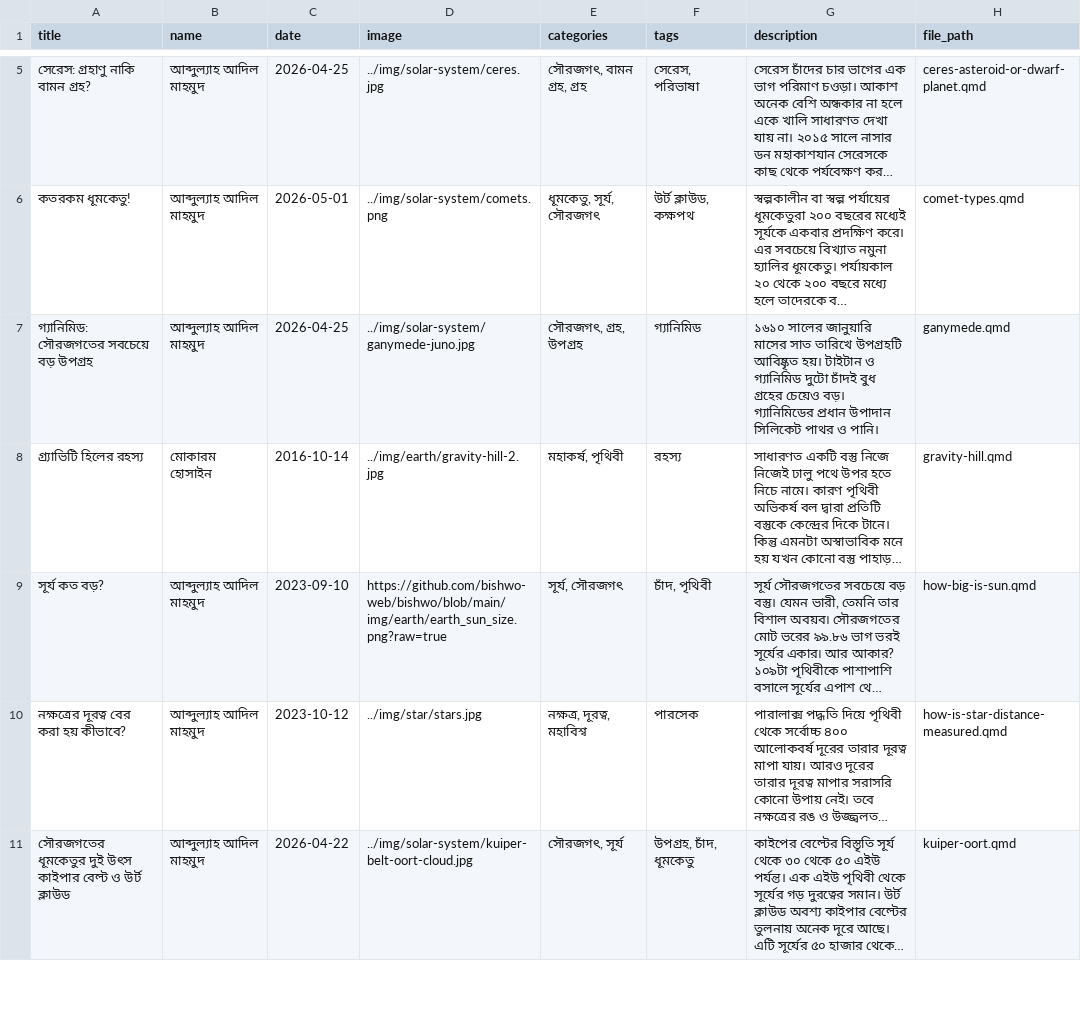
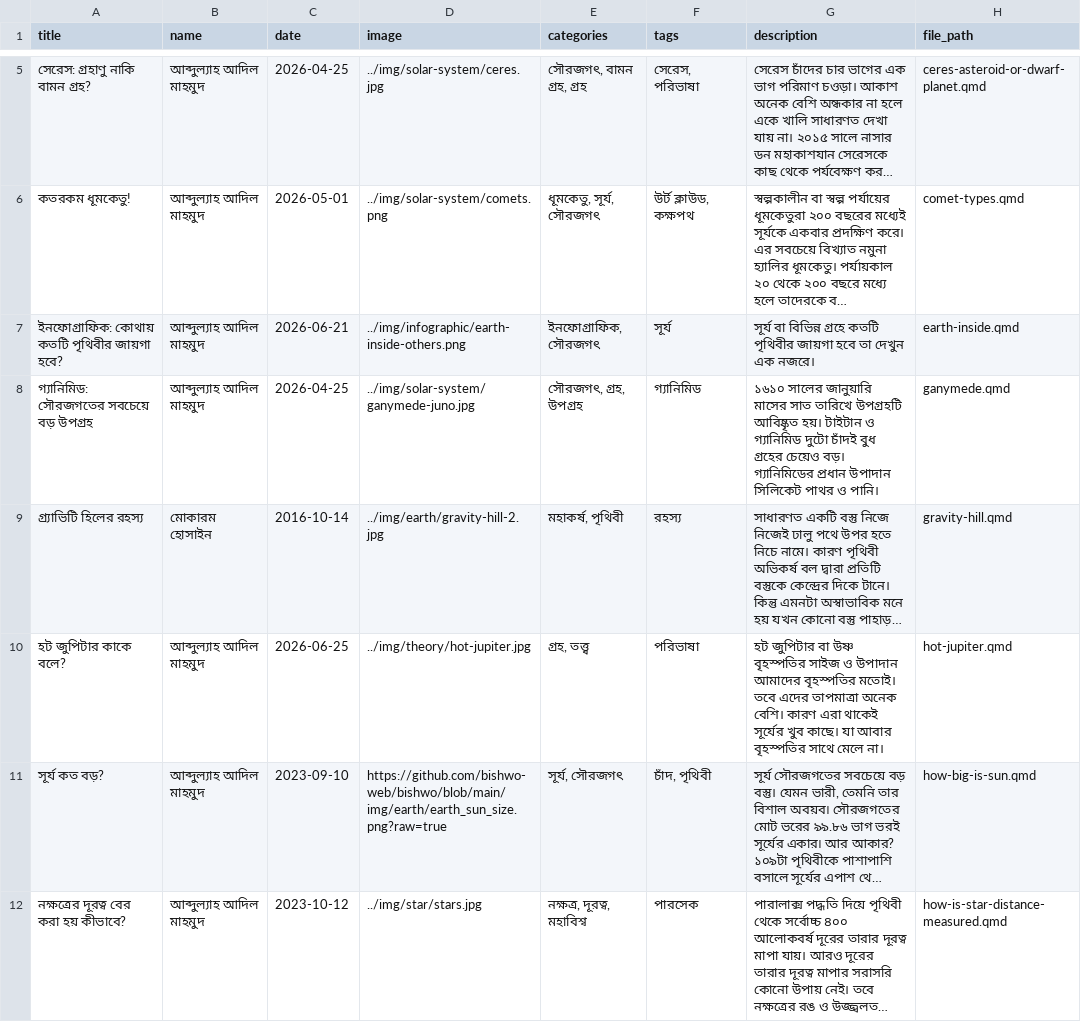
Before and after one commit to bishwo-web/bishwo-web.github.io, a CSV file: blograw/posts/posts.csv, drawn as a sheet; only a part is shown, gaps mark what is left out; the shorter side is filled out with more unchanged rows; long unchanged cells end in …; the diff names each change by its address in the sheet, - before the commit and + after, or states it on an @@ line.

```diff
--- a/blograw/posts/posts.csv
+++ b/blograw/posts/posts.csv
+row 7: ইনফোগ্রাফিক: কোথায় কতটি পৃথিবীর জায়গা হবে? | আব্দুল্যাহ আদিল মাহমুদ | 2026-06-21 | ../img/infographic/earth-inside-others.png | ইনফোগ্রাফিক, সৌরজগৎ | সূর্য | সূর্য বা বিভিন্ন গ্রহে কতটি পৃথিবীর জায়গা হবে তা দেখুন এক নজরে। | earth-inside.qmd
+row 10: হট জুপিটার কাকে বলে? | আব্দুল্যাহ আদিল মাহমুদ | 2026-06-25 | ../img/theory/hot-jupiter.jpg | গ্রহ, তত্ত্ব | পরিভাষা | হট জুপিটার বা উষ্ণ বৃহস্পতির সাইজ ও উপাদান আমাদের বৃহস্পতির মতোই। তবে এদের তাপমাত্রা অনেক বেশি। কারণ এরা থাকেই সূর্যের খুব কাছে। যা আবার বৃহস্পতির সাথে মেলে না। | hot-jupiter.qmd
```
Also changed, not shown: blograw/related_posts.csv, 38 other files.
